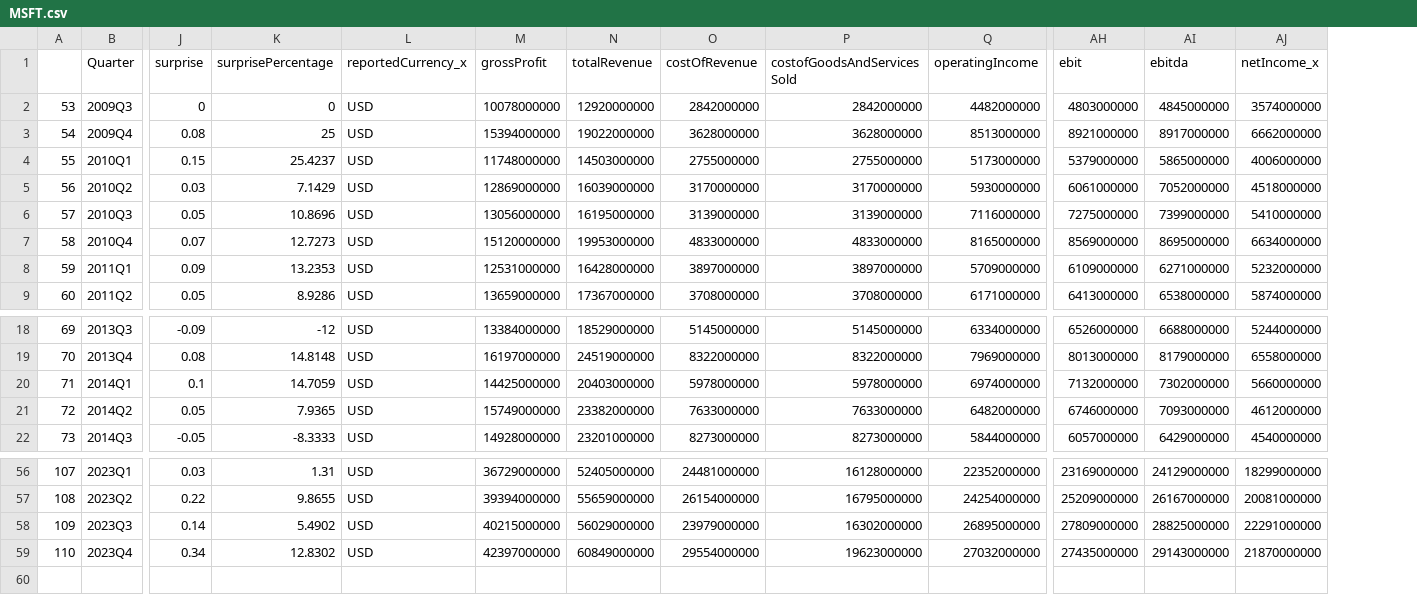
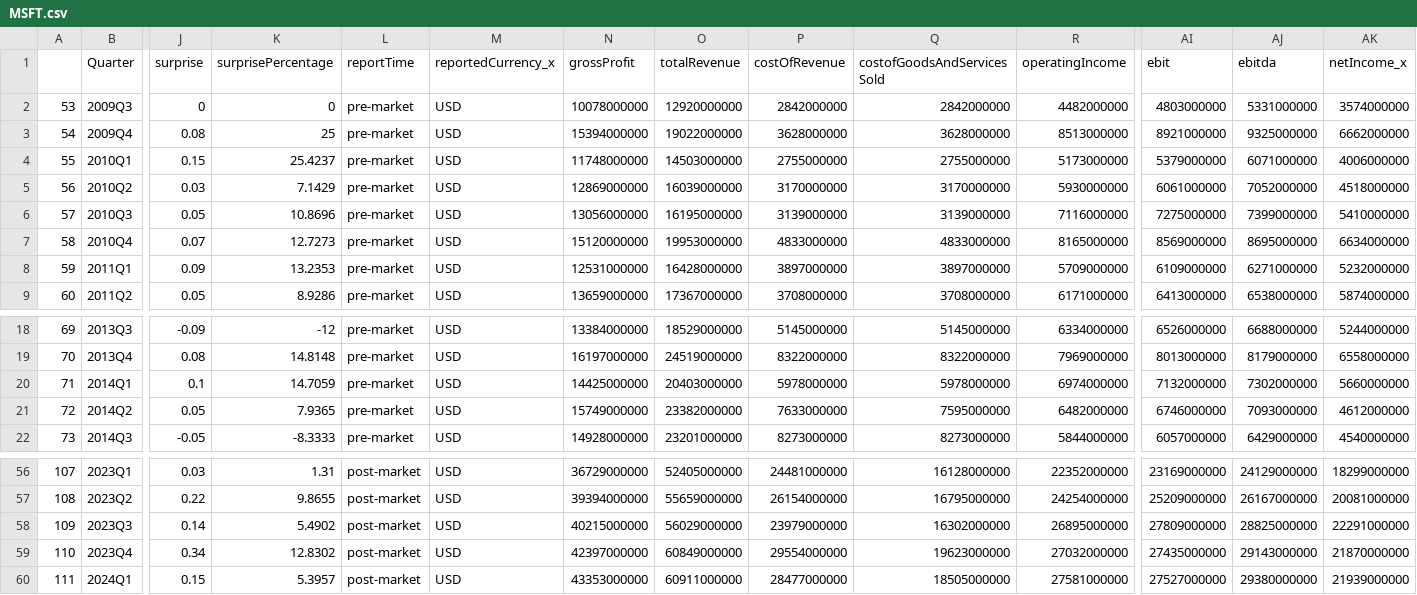
Before and after one commit to Ryan-W-Comerford/Stock-Analyzer, a CSV file: Data/InputData/MSFT.csv, drawn as a sheet; only a part is shown, gaps mark what is left out; addresses are those after the commit; rows hold the shown columns only; the diff names each change by its address in the sheet, - before the commit and + after, or states it on an @@ line.

```diff
--- a/Data/InputData/MSFT.csv
+++ b/Data/InputData/MSFT.csv
+column L (reportTime), rows 2-9: all pre-market; rows 18-22: all pre-market; rows 56-59: all post-market
-AJ2 (ebitda): 4845000000
+AJ2 (ebitda): 5331000000
-AJ3 (ebitda): 8917000000
+AJ3 (ebitda): 9325000000
-AJ4 (ebitda): 5865000000
+AJ4 (ebitda): 6071000000
-Q21 (costofGoodsAndServicesSold): 7633000000
+Q21 (costofGoodsAndServicesSold): 7595000000
+row 60: 111 | 2024Q1 | 0.15 | 5.3957 | post-market | USD | 43353000000 | 60911000000 | 28477000000 | 18505000000 | 27581000000 | 27527000000 | 29380000000 | 21939000000
```
Also changed, not shown: Data/InputData/META.csv, Data/InputData/NVDA.csv, 27 other files.
